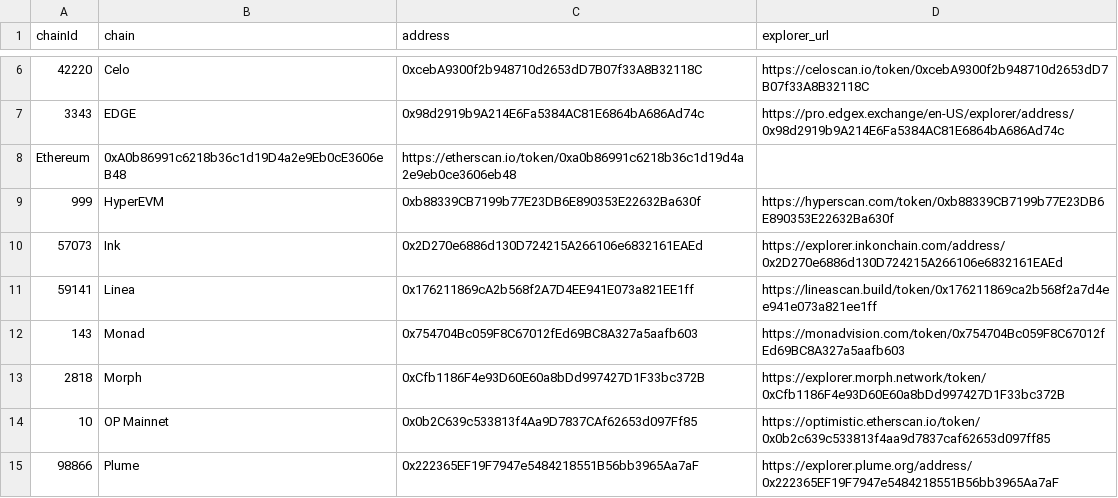
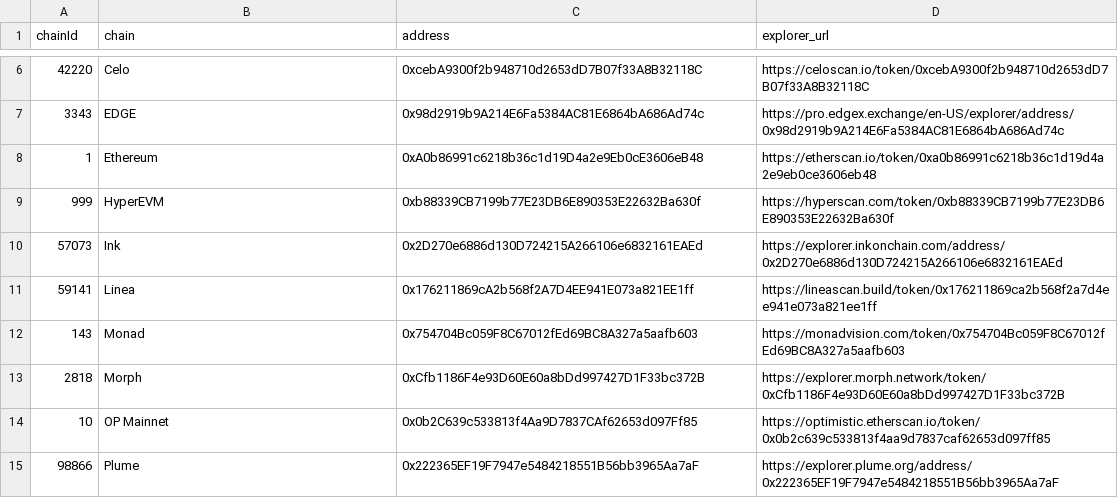
Before and after one commit to liqueth/omni-token, a CSV file: io/usdc.csv, drawn as a sheet; only a part is shown, gaps mark what is left out; removed rows and columns are numbered as before the commit, all else as after; the diff names each change by its address in the sheet, - before the commit and + after, or states it on an @@ line.

Commit message:
USDC.json

```diff
--- a/io/usdc.csv
+++ b/io/usdc.csv
-row 8: Ethereum | 0xA0b86991c6218b36c1d19D4a2e9Eb0cE3606eB48 | https://etherscan.io/token/0xa0b86991c6218b36c1d19d4a2e9eb0ce3606eb48
+row 8: 1 | Ethereum | 0xA0b86991c6218b36c1d19D4a2e9Eb0cE3606eB48 | https://etherscan.io/token/0xa0b86991c6218b36c1d19d4a2e9eb0ce3606eb48
```
Also changed, not shown: 1 other file.
